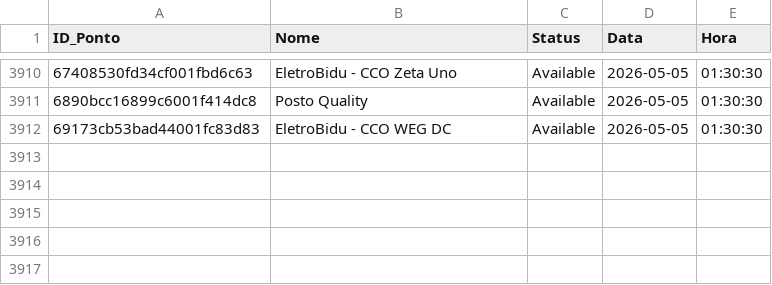
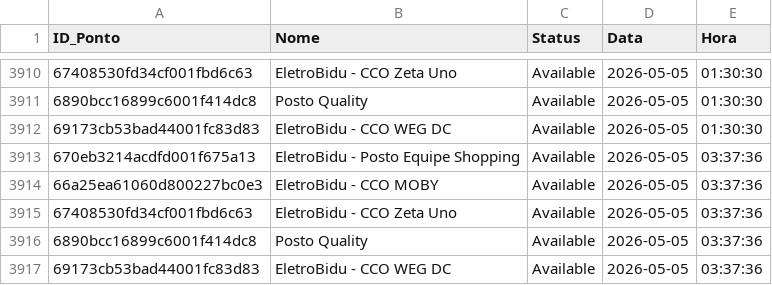
Before and after one commit to andradebiel7/carregadores, a CSV file: historico_tupi.csv, drawn as a sheet; only a part is shown, gaps mark what is left out.

```diff
--- a/historico_tupi.csv
+++ b/historico_tupi.csv
@@ -3912 +3912,6 @@ ID_Ponto,Nome,Status,Data,Hora
 69173cb53bad44001fc83d83,EletroBidu - CCO WEG DC,Available,2026-05-05,01:30:30
+670eb3214acdfd001f675a13,EletroBidu - Posto Equipe Shopping,Available,2026-05-05,03:37:36
+66a25ea61060d800227bc0e3,EletroBidu - CCO MOBY,Available,2026-05-05,03:37:36
+67408530fd34cf001fbd6c63,EletroBidu - CCO Zeta Uno,Available,2026-05-05,03:37:36
+6890bcc16899c6001f414dc8,Posto Quality,Available,2026-05-05,03:37:36
+69173cb53bad44001fc83d83,EletroBidu - CCO WEG DC,Available,2026-05-05,03:37:36
```
Also changed, not shown: 1 other file.
